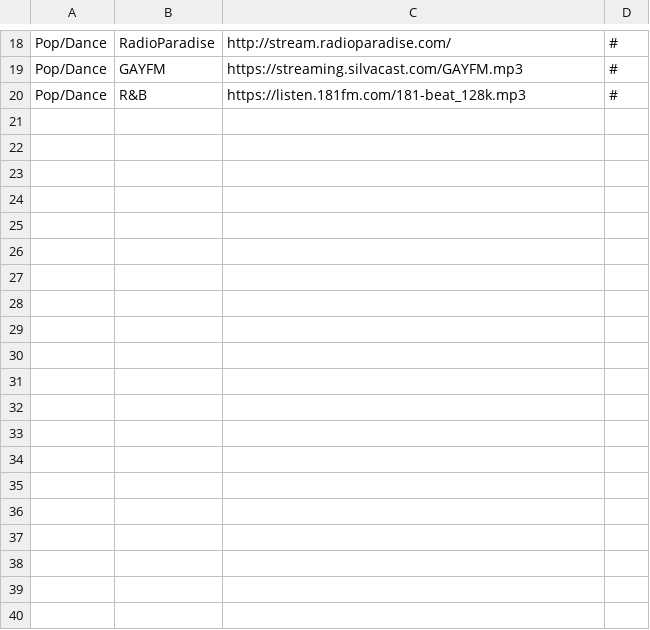
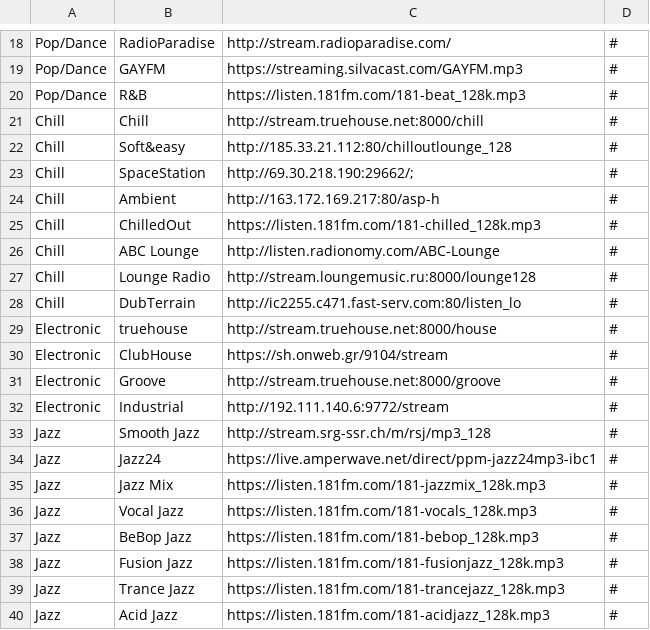
Before and after one commit to spokrovskiy/stations, a CSV file: pop_dance.csv, drawn as a sheet; only a part is shown, gaps mark what is left out; the diff covers the shown part only; the diff names each change by its address in the sheet, - before the commit and + after, or states it on an @@ line.

Commit message:
Add files via upload

```diff
--- a/pop_dance.csv
+++ b/pop_dance.csv
+row 21: Chill | Chill | http://stream.truehouse.net:8000/chill | #
+row 22: Chill | Soft&easy | http://185.33.21.112:80/chilloutlounge_128 | #
+row 23: Chill | SpaceStation | http://69.30.218.190:29662/; | #
+row 24: Chill | Ambient | http://163.172.169.217:80/asp-h | #
+row 25: Chill | ChilledOut | https://listen.181fm.com/181-chilled_128k.mp3 | #
+row 26: Chill | ABC Lounge | http://listen.radionomy.com/ABC-Lounge | #
+row 27: Chill | Lounge Radio | http://stream.loungemusic.ru:8000/lounge128 | #
+row 28: Chill | DubTerrain | http://ic2255.c471.fast-serv.com:80/listen_lo | #
+row 29: Electronic | truehouse | http://stream.truehouse.net:8000/house | #
+row 30: Electronic | ClubHouse | https://sh.onweb.gr/9104/stream | #
+row 31: Electronic | Groove | http://stream.truehouse.net:8000/groove | #
+row 32: Electronic | Industrial | http://192.111.140.6:9772/stream | #
+row 33: Jazz | Smooth Jazz | http://stream.srg-ssr.ch/m/rsj/mp3_128 | #
+row 34: Jazz | Jazz24 | https://live.amperwave.net/direct/ppm-jazz24mp3-ibc1 | #
+row 35: Jazz | Jazz Mix | https://listen.181fm.com/181-jazzmix_128k.mp3 | #
+row 36: Jazz | Vocal Jazz | https://listen.181fm.com/181-vocals_128k.mp3 | #
+row 37: Jazz | BeBop Jazz | https://listen.181fm.com/181-bebop_128k.mp3 | #
+row 38: Jazz | Fusion Jazz | https://listen.181fm.com/181-fusionjazz_128k.mp3 | #
+row 39: Jazz | Trance Jazz | https://listen.181fm.com/181-trancejazz_128k.mp3 | #
+row 40: Jazz | Acid Jazz | https://listen.181fm.com/181-acidjazz_128k.mp3 | #
```
Also changed, not shown: 28 added rows elsewhere in this file.
